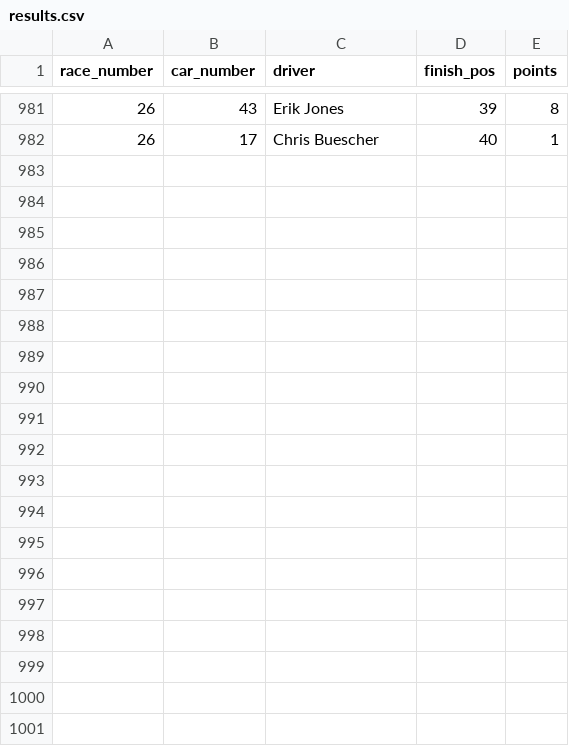
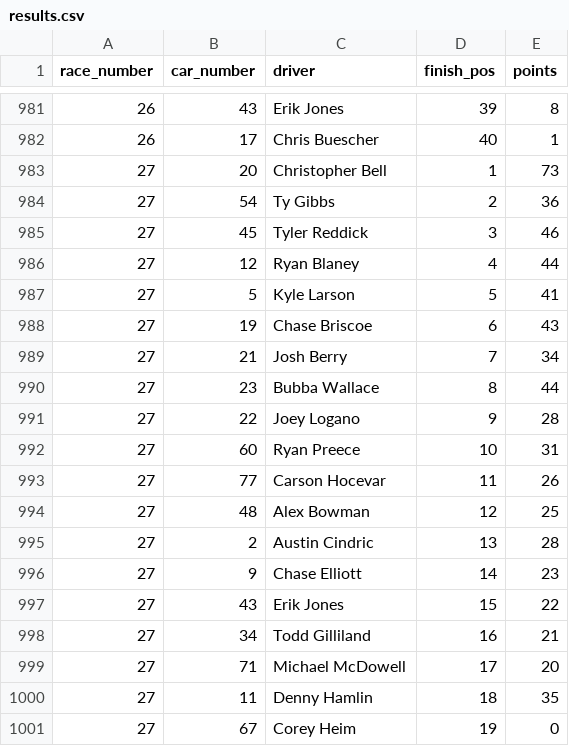
Before and after one commit to barter7/nascar-36for36, a CSV file: data/results.csv, drawn as a sheet; only a part is shown, gaps mark what is left out; the diff covers the shown part only; the diff names each change by its address in the sheet, - before the commit and + after, or states it on an @@ line.

```diff
--- a/data/results.csv
+++ b/data/results.csv
+row 983: 27 | 20 | Christopher Bell | 1 | 73
+row 984: 27 | 54 | Ty Gibbs | 2 | 36
+row 985: 27 | 45 | Tyler Reddick | 3 | 46
+row 986: 27 | 12 | Ryan Blaney | 4 | 44
+row 987: 27 | 5 | Kyle Larson | 5 | 41
+row 988: 27 | 19 | Chase Briscoe | 6 | 43
+row 989: 27 | 21 | Josh Berry | 7 | 34
+row 990: 27 | 23 | Bubba Wallace | 8 | 44
+row 991: 27 | 22 | Joey Logano | 9 | 28
+row 992: 27 | 60 | Ryan Preece | 10 | 31
+row 993: 27 | 77 | Carson Hocevar | 11 | 26
+row 994: 27 | 48 | Alex Bowman | 12 | 25
+row 995: 27 | 2 | Austin Cindric | 13 | 28
+row 996: 27 | 9 | Chase Elliott | 14 | 23
+row 997: 27 | 43 | Erik Jones | 15 | 22
+row 998: 27 | 34 | Todd Gilliland | 16 | 21
+row 999: 27 | 71 | Michael McDowell | 17 | 20
+row 1000: 27 | 11 | Denny Hamlin | 18 | 35
+row 1001: 27 | 67 | Corey Heim | 19 | 0
```
Also changed, not shown: 19 added rows elsewhere in this file.
